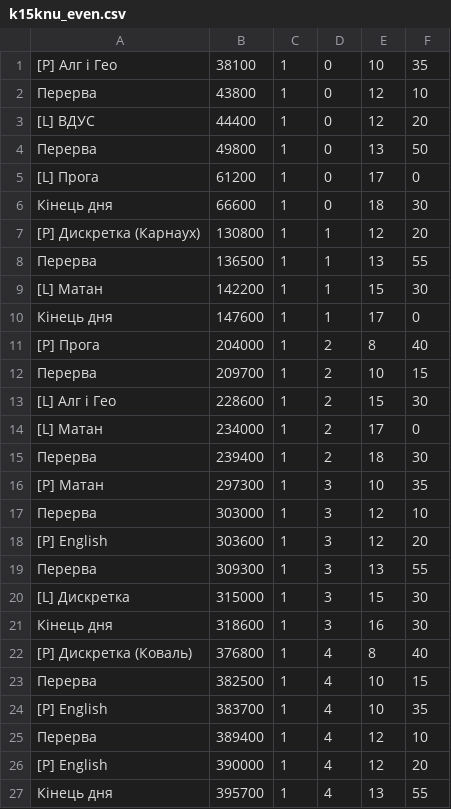
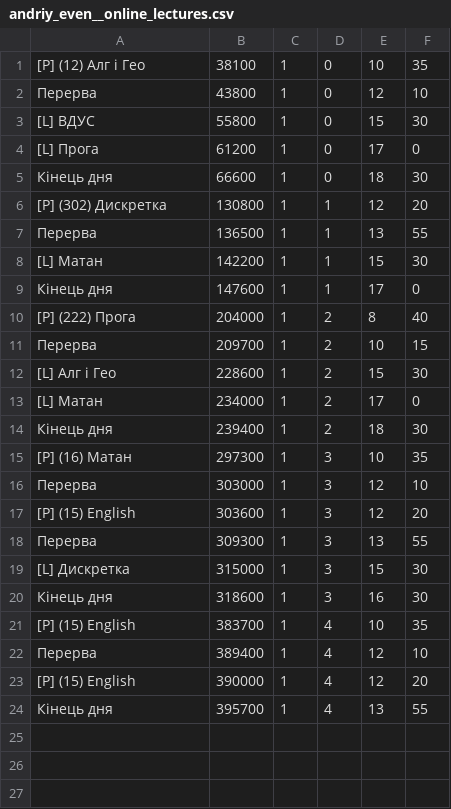
Before and after one commit to 0xAndoroid/TimeCounter, a CSV file: assets_backup/andriy_even__online_lectures.csv (was app/src/main/assets/k15knu_even.csv), drawn as a sheet.

```diff
--- a/app/src/main/assets/k15knu_even.csv
+++ b/assets_backup/andriy_even__online_lectures.csv
@@ -1,8 +1,7 @@
-[P] Алг і Гео,38100,1,0,10,35
+[P] (12) Алг і Гео,38100,1,0,10,35
 Перерва,43800,1,0,12,10
-[L] ВДУС,44400,1,0,12,20
-Перерва,49800,1,0,13,50
+[L] ВДУС,55800,1,0,15,30
 [L] Прога,61200,1,0,17,0
 Кінець дня,66600,1,0,18,30
-[P] Дискретка (Карнаух),130800,1,1,12,20
+[P] (302) Дискретка,130800,1,1,12,20
 Перерва,136500,1,1,13,55
@@ -10,3 +9,3 @@
 Кінець дня,147600,1,1,17,0
-[P] Прога,204000,1,2,8,40
+[P] (222) Прога,204000,1,2,8,40
 Перерва,209700,1,2,10,15
@@ -14,6 +13,6 @@
 [L] Матан,234000,1,2,17,0
-Перерва,239400,1,2,18,30
-[P] Матан,297300,1,3,10,35
+Кінець дня,239400,1,2,18,30
+[P] (16) Матан,297300,1,3,10,35
 Перерва,303000,1,3,12,10
-[P] English,303600,1,3,12,20
+[P] (15) English,303600,1,3,12,20
 Перерва,309300,1,3,13,55
@@ -21,7 +20,5 @@
 Кінець дня,318600,1,3,16,30
-[P] Дискретка (Коваль),376800,1,4,8,40
-Перерва,382500,1,4,10,15
-[P] English,383700,1,4,10,35
+[P] (15) English,383700,1,4,10,35
 Перерва,389400,1,4,12,10
-[P] English,390000,1,4,12,20
+[P] (15) English,390000,1,4,12,20
 Кінець дня,395700,1,4,13,55
```
Also changed, not shown: app/src/main/assets/andriy_even__online_lectures.csv, assets_backup/andriy_odd__online_lectures.csv, 31 other files.
